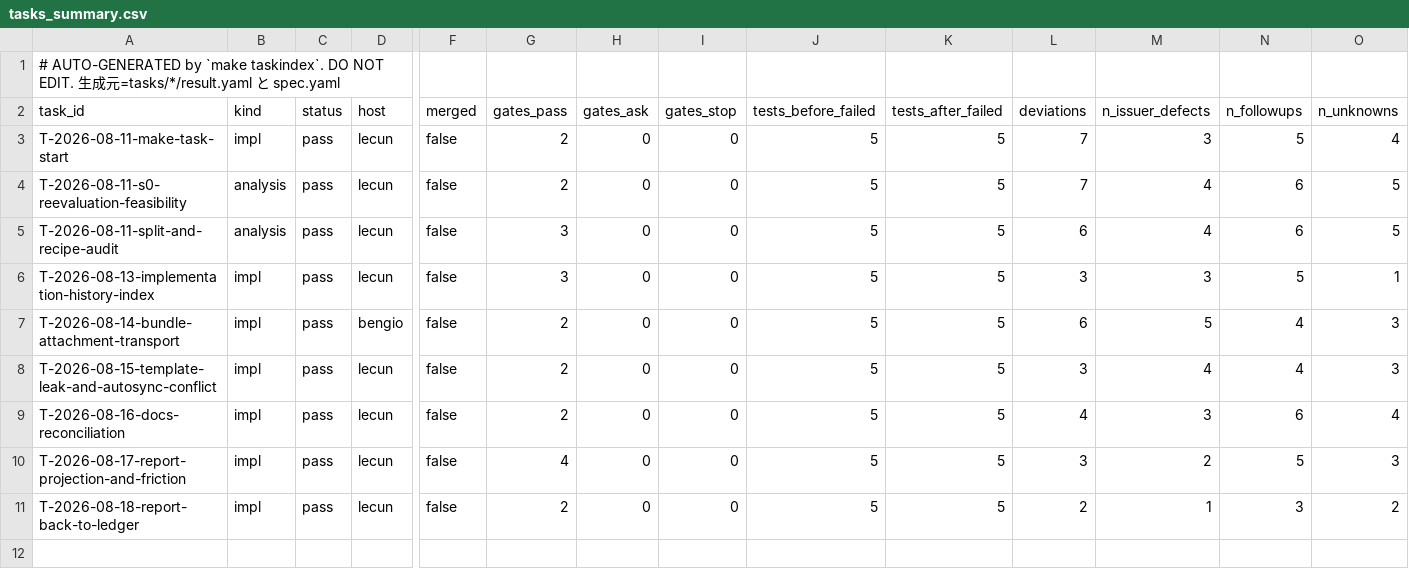
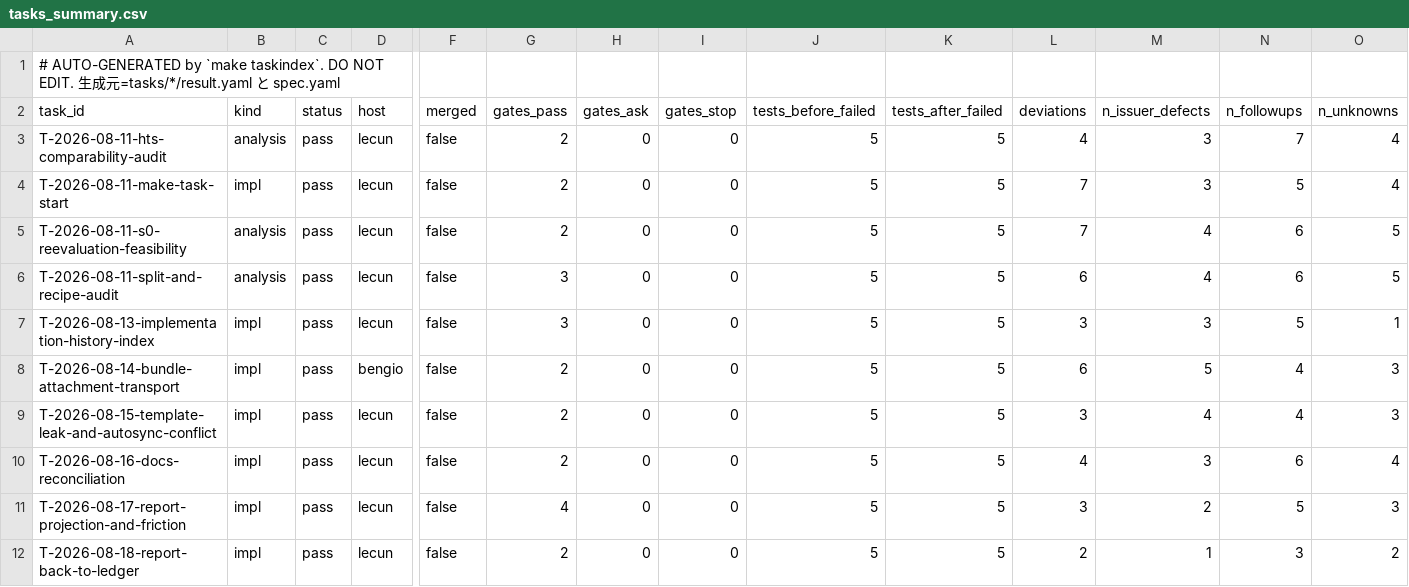
Before and after one commit to takuya3h/m2, a CSV file: context/auto/tasks_summary.csv, drawn as a sheet; only a part is shown, gaps mark what is left out; rows hold the shown columns only; the diff names each change by its address in the sheet, - before the commit and + after, or states it on an @@ line.

```diff
--- a/context/auto/tasks_summary.csv
+++ b/context/auto/tasks_summary.csv
+row 3: T-2026-08-11-hts-comparability-audit | analysis | pass | lecun | false | 2 | 0 | 0 | 5 | 5 | 4 | 3 | 7 | 4
```
Also changed, not shown: 15 other files.
